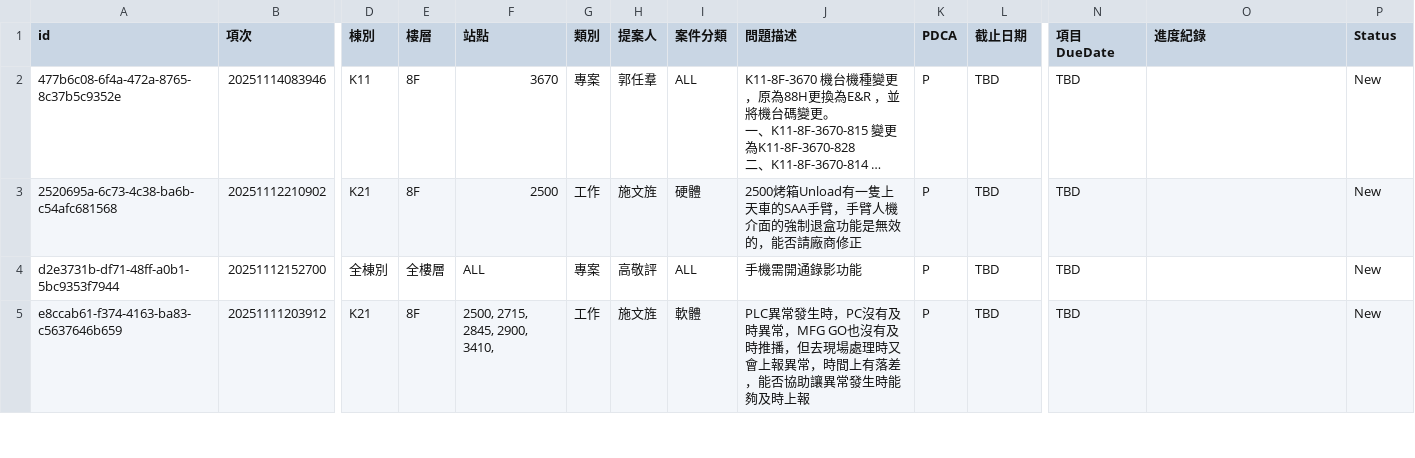
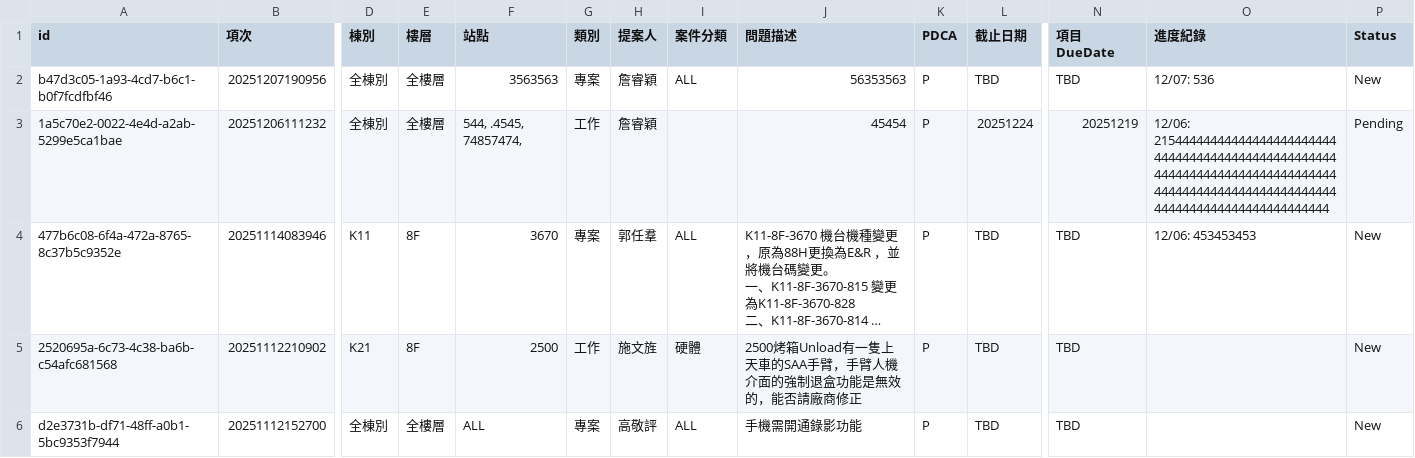
Before and after one commit to xiaLotus/ALL_DIR, a CSV file: 網頁/困難點會議/backend/static/MeetingRecording.csv, drawn as a sheet; only a part is shown, gaps mark what is left out; the shorter side is filled out with more unchanged rows; long unchanged cells end in …; addresses are those after the commit; rows hold the shown columns only; the diff names each change by its address in the sheet, - before the commit and + after, or states it on an @@ line.

```diff
--- a/網頁/困難點會議/backend/static/MeetingRecording.csv
+++ b/網頁/困難點會議/backend/static/MeetingRecording.csv
+row 2: b47d3c05-1a93-4cd7-b6c1-b0f7fcdfbf46 | 20251207190956 | 全棟別 | 全樓層 | 3563563 | 專案 | 詹睿穎 | ALL | 56353563 | P | TBD | TBD | 12/07: 536 | New
+row 3: 1a5c70e2-0022-4e4d-a2ab-5299e5ca1bae | 20251206111232 | 全棟別 | 全樓層 | 544, .4545, 74857474, | 工作 | 詹睿穎 |  | 45454 | P | 20251224 | 20251219 | 12/06: 215444444444444444444444444444444444444444444444444444444444444444444444444444444444444444444444444444444444444444444444444444444 | Pending
-O4 (進度紀錄): (empty)
+O4 (進度紀錄): 12/06: 453453453
```
Also changed, not shown: 31 other files.
